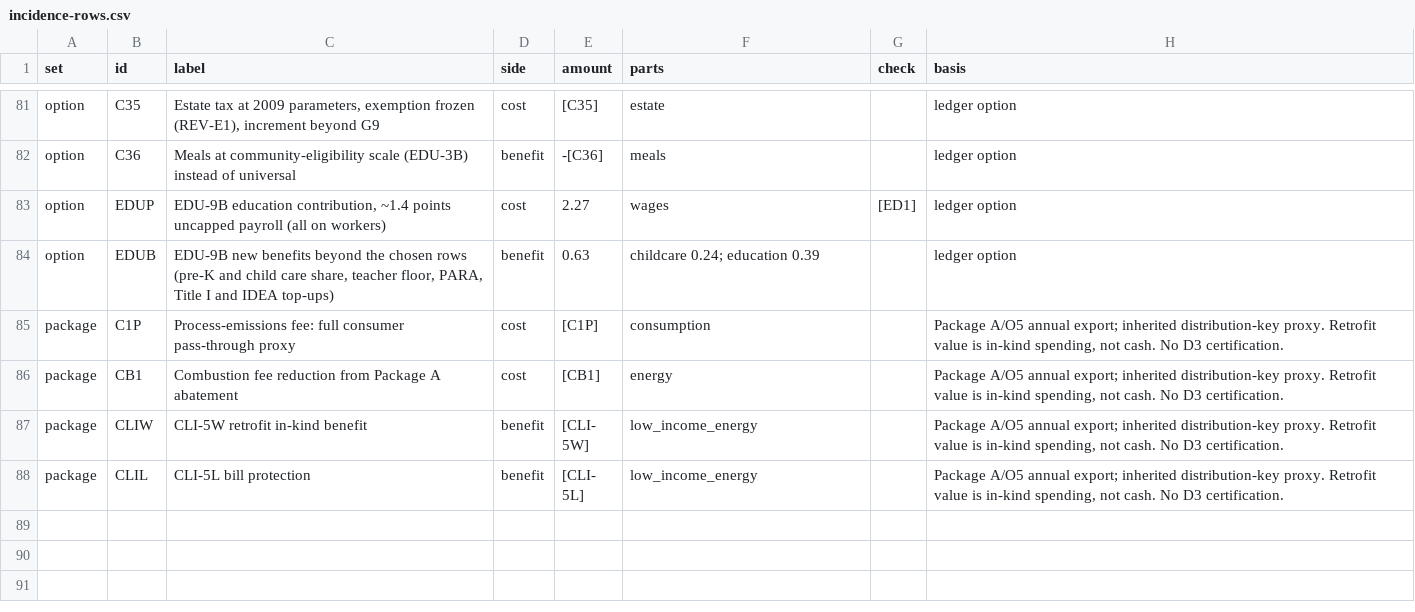
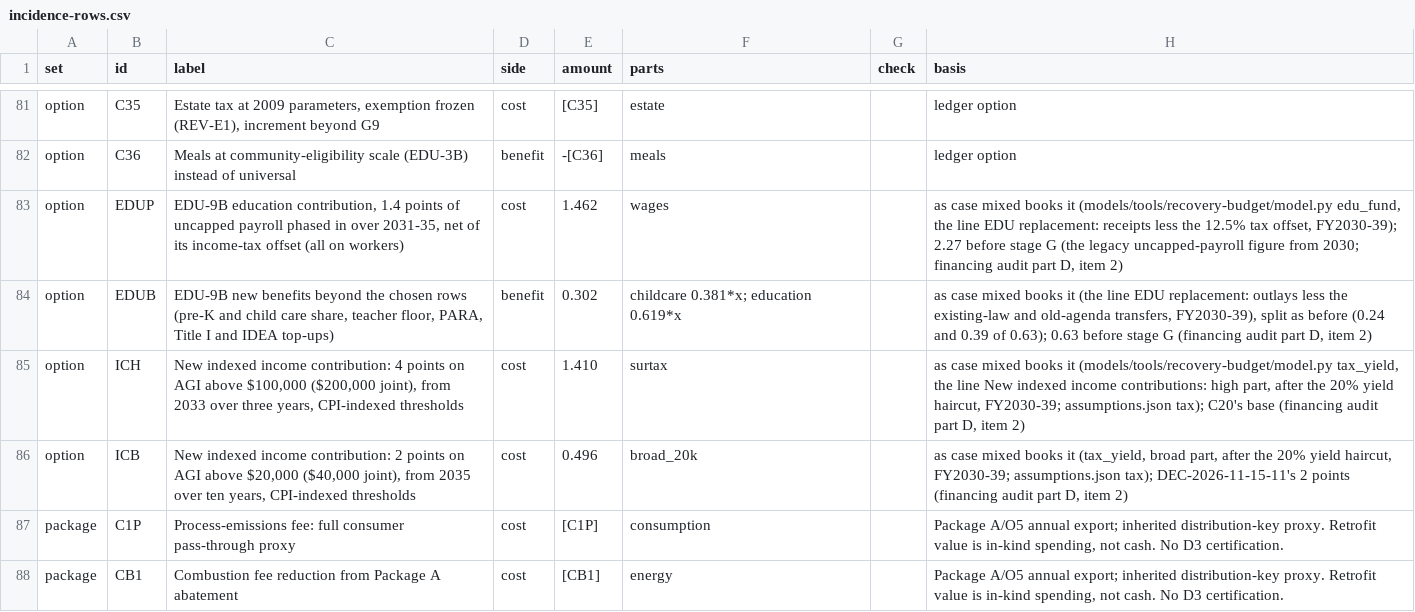
Before and after one commit to fm58cn6g4d-stack/project-2050, a CSV file: models/data/inputs/incidence-rows.csv, drawn as a sheet; only a part is shown, gaps mark what is left out; the shorter side is filled out with more unchanged rows.

```diff
--- a/models/data/inputs/incidence-rows.csv
+++ b/models/data/inputs/incidence-rows.csv
@@ -82,4 +82,6 @@ option,C35,"Estate tax at 2009 parameters, exemption frozen (REV-E1), increment
 option,C36,Meals at community-eligibility scale (EDU-3B) instead of universal,benefit,-[C36],meals,,ledger option
-option,EDUP,"EDU-9B education contribution, ~1.4 points uncapped payroll (all on workers)",cost,2.27,wages,[ED1],ledger option
-option,EDUB,"EDU-9B new benefits beyond the chosen rows (pre-K and child care share, teacher floor, PARA, Title I and IDEA top-ups)",benefit,0.63,childcare 0.24; education 0.39,,ledger option
+option,EDUP,"EDU-9B education contribution, 1.4 points of uncapped payroll phased in over 2031-35, net of its income-tax offset (all on workers)",cost,1.462,wages,,"as case mixed books it (models/tools/recovery-budget/model.py edu_fund, the line EDU replacement: receipts less the 12.5% tax offset, FY2030-39); 2.27 before stage G (the legacy uncapped-payroll figure from 2030; financing audit part D, item 2)"
+option,EDUB,"EDU-9B new benefits beyond the chosen rows (pre-K and child care share, teacher floor, PARA, Title I and IDEA top-ups)",benefit,0.302,childcare 0.381*x; education 0.619*x,,"as case mixed books it (the line EDU replacement: outlays less the existing-law and old-agenda transfers, FY2030-39), split as before (0.24 and 0.39 of 0.63); 0.63 before stage G (financing audit part D, item 2)"
+option,ICH,"New indexed income contribution: 4 points on AGI above $100,000 ($200,000 joint), from 2033 over three years, CPI-indexed thresholds",cost,1.410,surtax,,"as case mixed books it (models/tools/recovery-budget/model.py tax_yield, the line New indexed income contributions: high part, after the 20% yield haircut, FY2030-39; assumptions.json tax); C20's base (financing audit part D, item 2)"
+option,ICB,"New indexed income contribution: 2 points on AGI above $20,000 ($40,000 joint), from 2035 over ten years, CPI-indexed thresholds",cost,0.496,broad_20k,,"as case mixed books it (tax_yield, broad part, after the 20% yield haircut, FY2030-39; assumptions.json tax); DEC-2026-11-15-11's 2 points (financing audit part D, item 2)"
 package,C1P,Process-emissions fee: full consumer pass-through proxy,cost,[C1P],consumption,,"Package A/O5 annual export; inherited distribution-key proxy. Retrofit value is in-kind spending, not cash. No D3 certification."
```
Also changed, not shown: legacy/sources/fiscal-recovery-inventory.csv, models/data/inputs/incidence-keys.csv, 35 other files.
